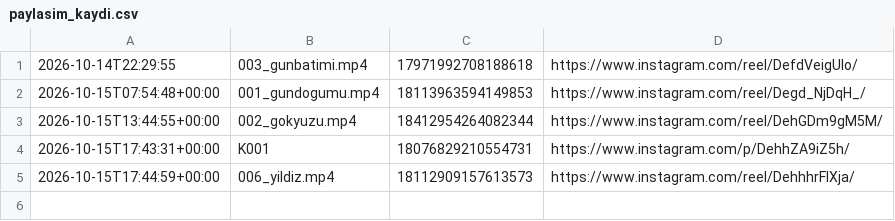
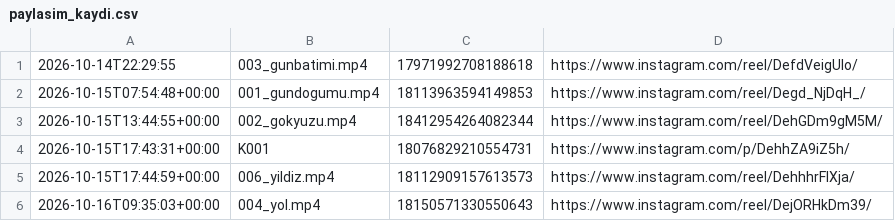
Before and after one commit to colaktanerahmet-sys/kendine-sozver, a CSV file: durum/paylasim_kaydi.csv, drawn as a sheet; the diff names each change by its address in the sheet, - before the commit and + after, or states it on an @@ line.

Commit message:
durum: oto 2026-10-16

```diff
--- a/durum/paylasim_kaydi.csv
+++ b/durum/paylasim_kaydi.csv
+row 6: 2026-10-16T09:35:03+00:00 | 004_yol.mp4 | 18150571330550643 | https://www.instagram.com/reel/DejORHkDm39/
```
